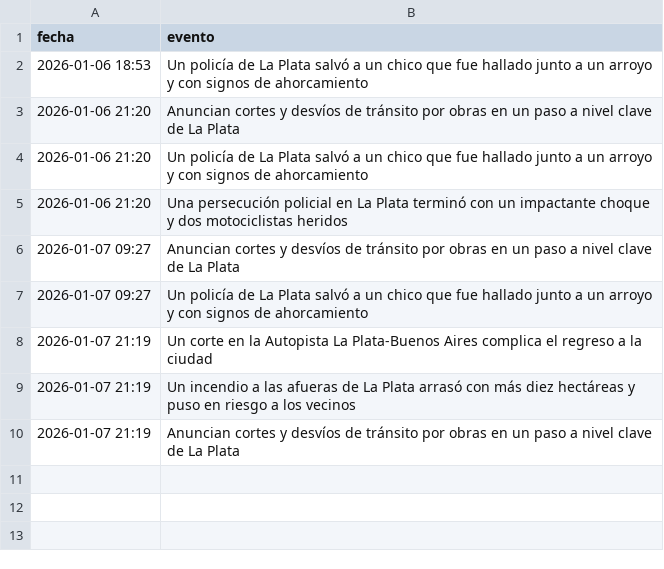
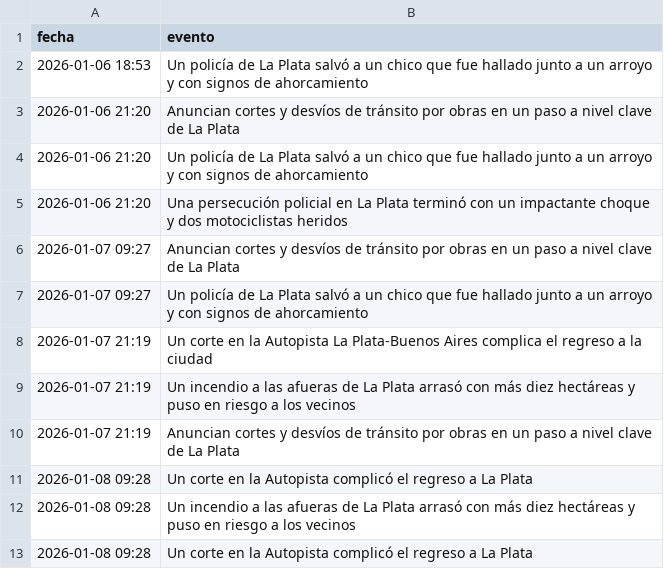
Before and after one commit to FacundoSu1986/monitor-servicios-lp, a CSV file: historial_lp.csv, drawn as a sheet; the diff names each change by its address in the sheet, - before the commit and + after, or states it on an @@ line.

```diff
--- a/historial_lp.csv
+++ b/historial_lp.csv
+row 11: 2026-01-08 09:28 | Un corte en la Autopista complicó el regreso a La Plata
+row 12: 2026-01-08 09:28 | Un incendio a las afueras de La Plata arrasó con más diez hectáreas y puso en riesgo a los vecinos
+row 13: 2026-01-08 09:28 | Un corte en la Autopista complicó el regreso a La Plata
```
